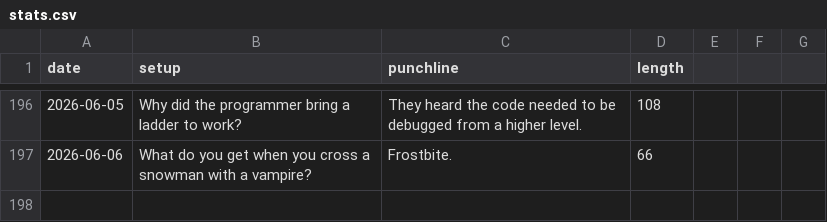
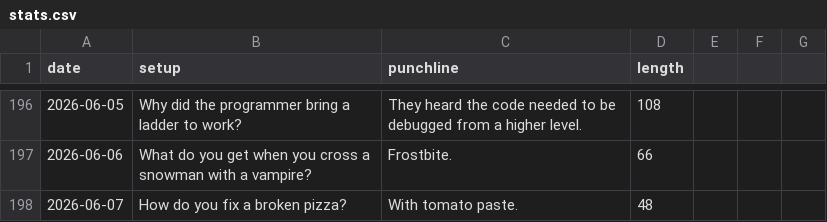
Before and after one commit to onFilm/onFilm, a CSV file: jokes/stats.csv, drawn as a sheet; only a part is shown, gaps mark what is left out.

```diff
--- a/jokes/stats.csv
+++ b/jokes/stats.csv
@@ -197 +197,2 @@ date,setup,punchline,length
 2026-06-06,What do you get when you cross a snowman with a vampire?,Frostbite.,66
+2026-06-07,How do you fix a broken pizza?,With tomato paste.,48
```
Also changed, not shown: 2 other files.
